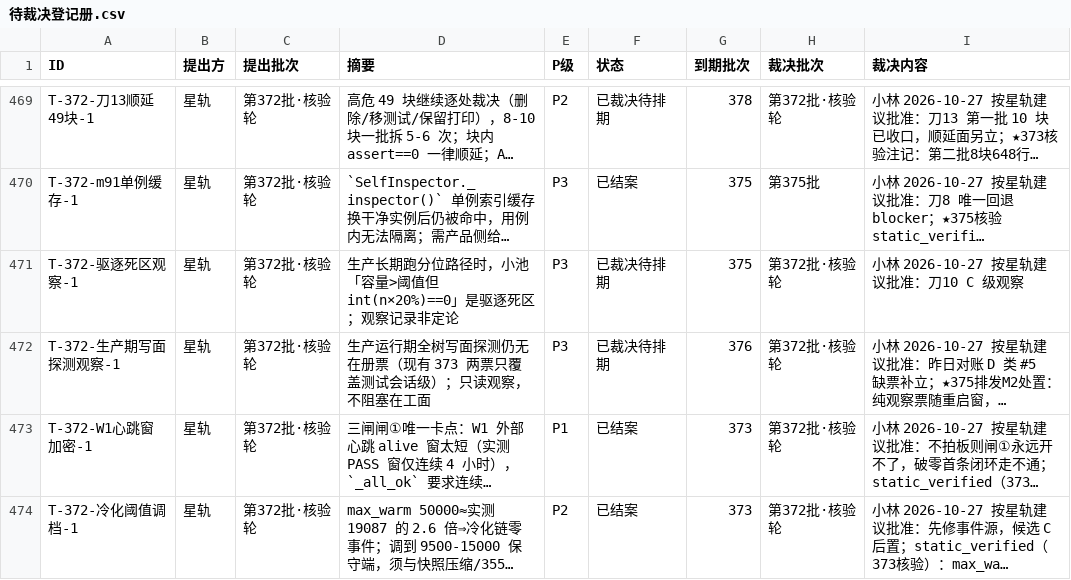
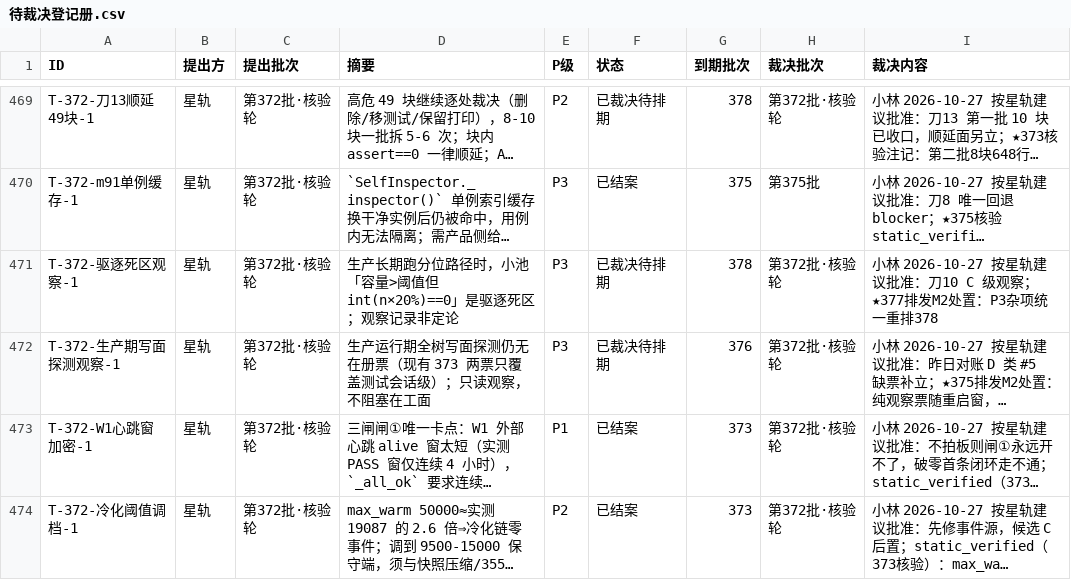
Before and after one commit to 825980399/tongtong-pulse-v9, a CSV file: docs/台账/待裁决登记册.csv, drawn as a sheet; only a part is shown, gaps mark what is left out; long unchanged cells end in …; the diff covers the shown part only; the diff names each change by its address in the sheet, - before the commit and + after, or states it on an @@ line.

```diff
--- a/docs/台账/待裁决登记册.csv
+++ b/docs/台账/待裁决登记册.csv
-G471 (到期批次): 375
+G471 (到期批次): 378
-I471 (裁决内容): 小林 2026-10-27 按星轨建议批准：刀10 C 级观察
+I471 (裁决内容): 小林 2026-10-27 按星轨建议批准：刀10 C 级观察；★377排发M2处置：P3杂项统一重排378
```
Also changed, not shown: 6 added rows and 32 edited cells elsewhere in this file, 1 other file.
